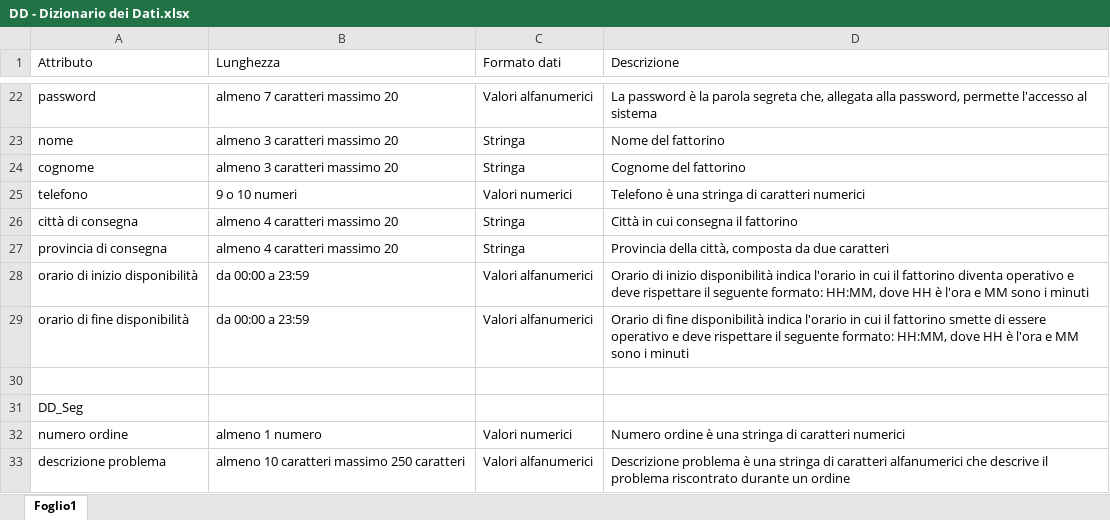
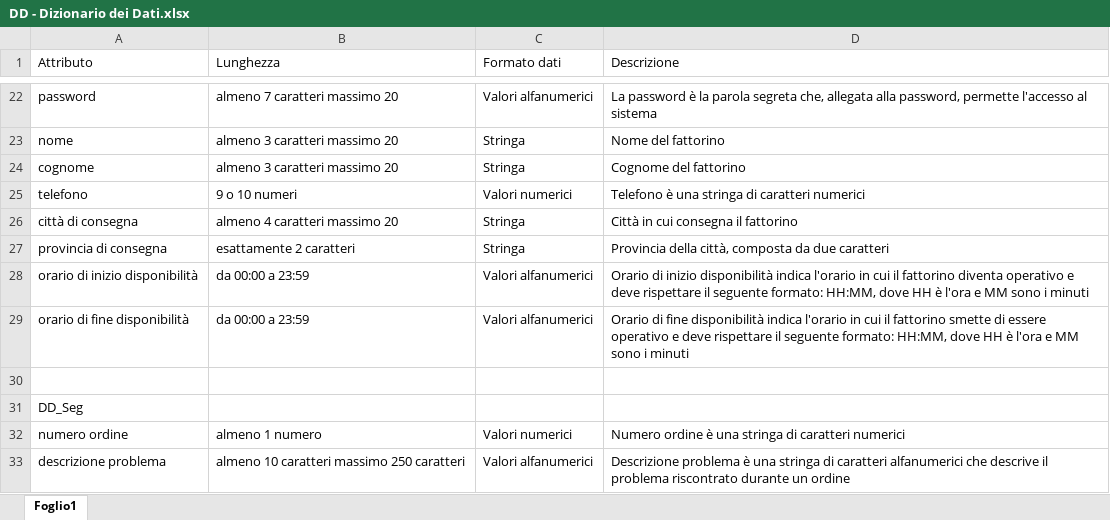
Before and after one commit to frekkanzer2/Eat-Reorder, an Excel workbook: Documents/Eat&Reorder - Use Cases documents/DD - Dizionario dei Dati.xlsx, sheet Foglio1, drawn as a sheet; only a part is shown, gaps mark what is left out; values as stored, in another font and other column widths than the file's, no borders; the diff names each change by its address in the sheet, - before the commit and + after, or states it on an @@ line.

```diff
--- a/Documents/Eat&Reorder - Use Cases documents/DD - Dizionario dei Dati.xlsx (sheet Foglio1)
+++ b/Documents/Eat&Reorder - Use Cases documents/DD - Dizionario dei Dati.xlsx (sheet Foglio1)
-B27 (Lunghezza): almeno 4 caratteri massimo 20
+B27 (Lunghezza): esattamente 2 caratteri
```
Also changed, not shown: 5 other files.
